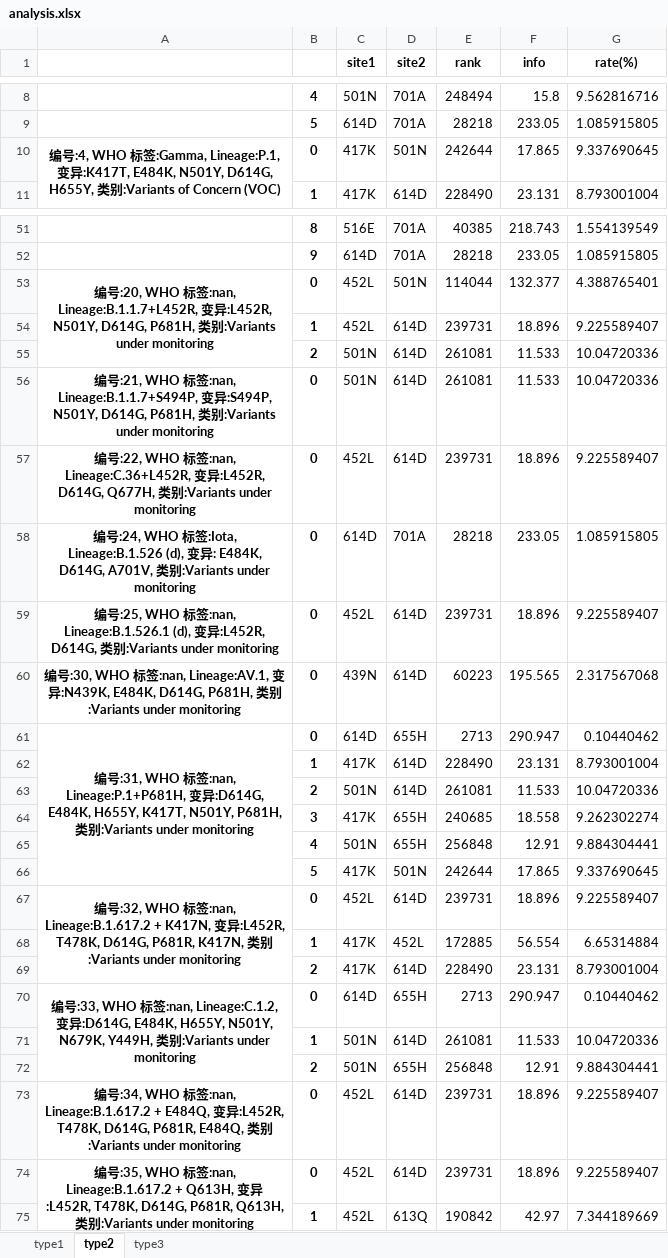
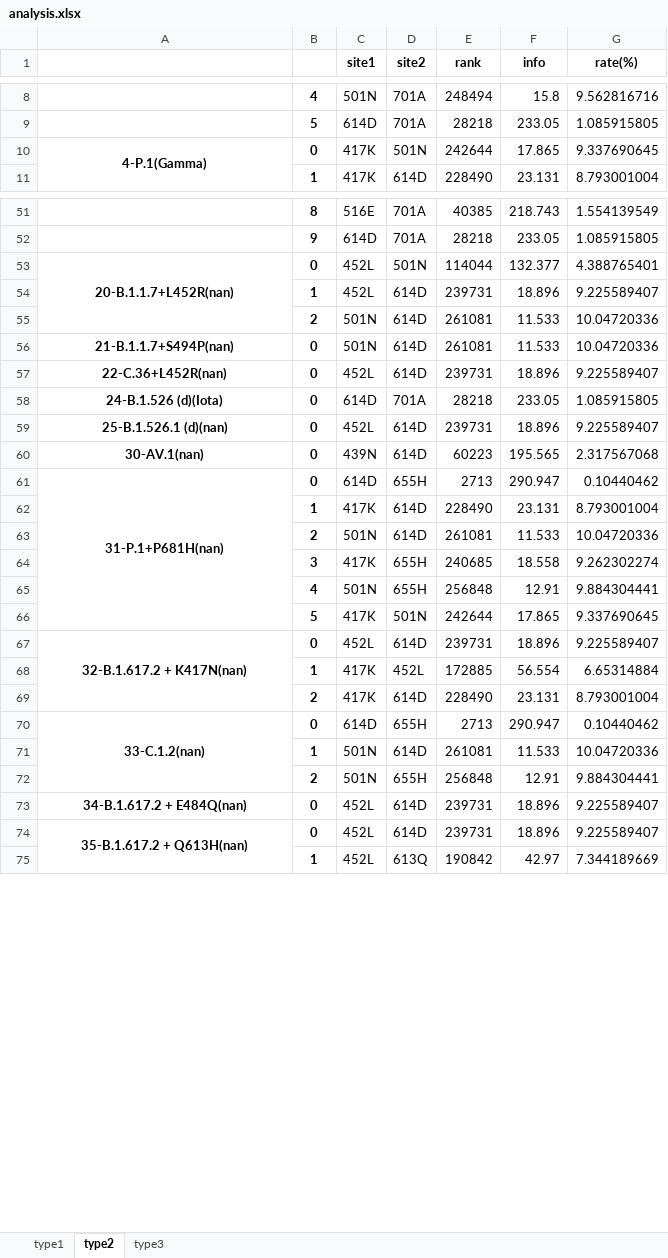
Before and after one commit to XDcat/PCCN, an Excel workbook: data/procon/analysis.xlsx, sheet type2, drawn as a sheet; only a part is shown, gaps mark what is left out; values as stored, in another font and other column widths than the file's, no borders; the diff covers the shown part only; the diff names each change by its address in the sheet, - before the commit and + after, or states it on an @@ line.

```diff
--- a/data/procon/analysis.xlsx (sheet type2)
+++ b/data/procon/analysis.xlsx (sheet type2)
-A10: 编号:4, WHO 标签:Gamma, Lineage:P.1, 变异:K417T, E484K, N501Y, D614G, H655Y, 类别:Variants of Concern (VOC)
+A10: 4-P.1(Gamma)
-A53: 编号:20, WHO 标签:nan, Lineage:B.1.1.7+L452R, 变异:L452R, N501Y, D614G, P681H, 类别:Variants under monitoring
+A53: 20-B.1.1.7+L452R(nan)
-A56: 编号:21, WHO 标签:nan, Lineage:B.1.1.7+S494P, 变异:S494P, N501Y, D614G, P681H, 类别:Variants under monitoring
+A56: 21-B.1.1.7+S494P(nan)
-A57: 编号:22, WHO 标签:nan, Lineage:C.36+L452R, 变异:L452R, D614G, Q677H, 类别:Variants under monitoring
+A57: 22-C.36+L452R(nan)
-A58: 编号:24, WHO 标签:Iota, Lineage:B.1.526 (d), 变异: E484K, D614G, A701V, 类别:Variants under monitoring
+A58: 24-B.1.526 (d)(Iota)
-A59: 编号:25, WHO 标签:nan, Lineage:B.1.526.1 (d), 变异:L452R, D614G, 类别:Variants under monitoring
+A59: 25-B.1.526.1 (d)(nan)
-A60: 编号:30, WHO 标签:nan, Lineage:AV.1, 变异:N439K, E484K, D614G, P681H, 类别:Variants under monitoring
+A60: 30-AV.1(nan)
-A61: 编号:31, WHO 标签:nan, Lineage:P.1+P681H, 变异:D614G, E484K, H655Y, K417T, N501Y, P681H, 类别:Variants under monitoring
+A61: 31-P.1+P681H(nan)
-A67: 编号:32, WHO 标签:nan, Lineage:B.1.617.2 + K417N, 变异:L452R, T478K, D614G, P681R, K417N, 类别:Variants under monitoring
+A67: 32-B.1.617.2 + K417N(nan)
-A70: 编号:33, WHO 标签:nan, Lineage:C.1.2, 变异:D614G, E484K, H655Y, N501Y, N679K, Y449H, 类别:Variants under monitoring
+A70: 33-C.1.2(nan)
-A73: 编号:34, WHO 标签:nan, Lineage:B.1.617.2 + E484Q, 变异:L452R, T478K, D614G, P681R, E484Q, 类别:Variants under monitoring
+A73: 34-B.1.617.2 + E484Q(nan)
-A74: 编号:35, WHO 标签:nan, Lineage:B.1.617.2 + Q613H, 变异:L452R, T478K, D614G, P681R, Q613H, 类别:Variants under monitoring
+A74: 35-B.1.617.2 + Q613H(nan)
```
Also changed, not shown: 16 edited cells elsewhere in this sheet, sheet type1, 5 other files.
